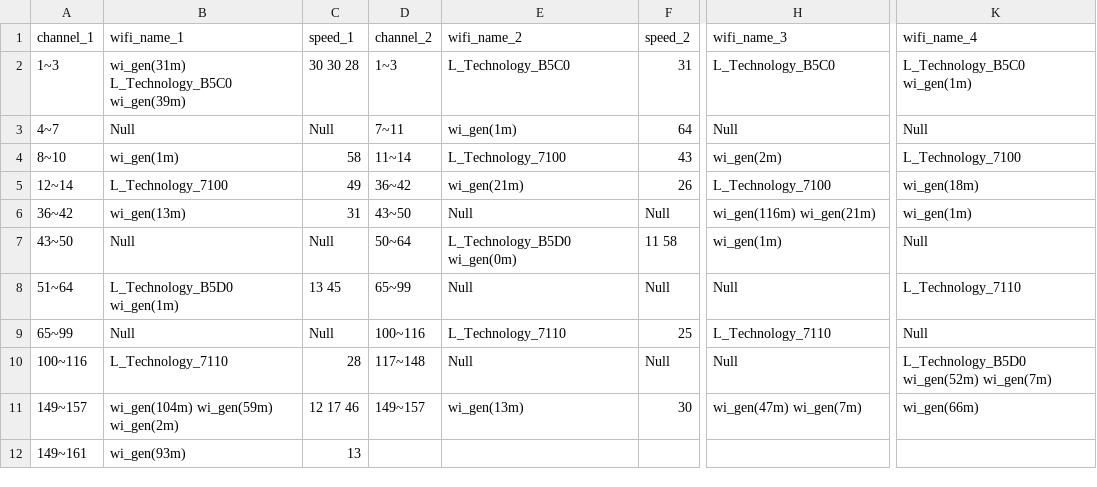
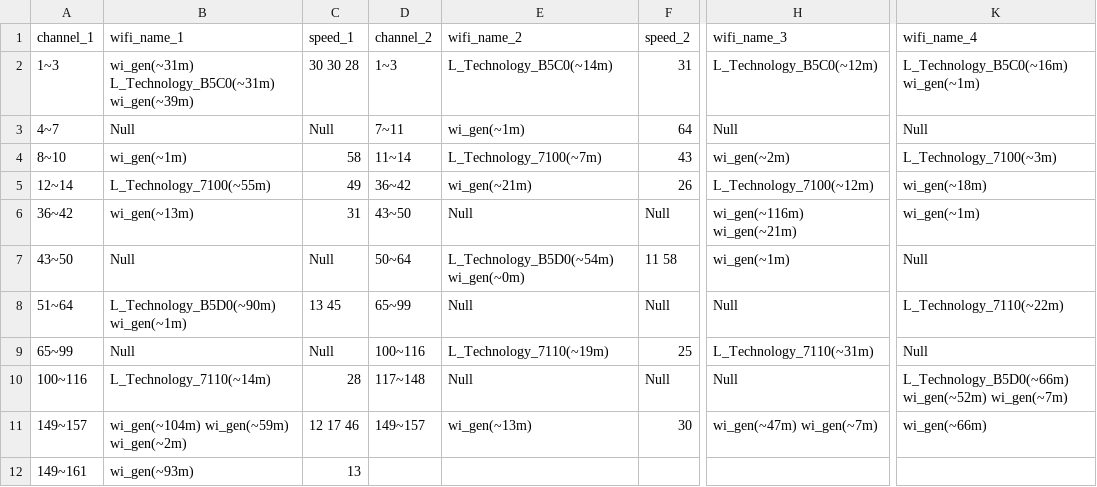
Before and after one commit to Adel-Hart/gwatamCompetition, a CSV file: code/file/wifi_4.csv, drawn as a sheet; only a part is shown, gaps mark what is left out; the diff names each change by its address in the sheet, - before the commit and + after, or states it on an @@ line.

```diff
--- a/code/file/wifi_4.csv
+++ b/code/file/wifi_4.csv
-B2 (wifi_name_1): wi_gen(31m) L_Technology_B5C0 wi_gen(39m)
+B2 (wifi_name_1): wi_gen(~31m) L_Technology_B5C0(~31m) wi_gen(~39m)
-E2 (wifi_name_2): L_Technology_B5C0
+E2 (wifi_name_2): L_Technology_B5C0(~14m)
-H2 (wifi_name_3): L_Technology_B5C0
+H2 (wifi_name_3): L_Technology_B5C0(~12m)
-K2 (wifi_name_4): L_Technology_B5C0 wi_gen(1m)
+K2 (wifi_name_4): L_Technology_B5C0(~16m) wi_gen(~1m)
-E3 (wifi_name_2): wi_gen(1m)
+E3 (wifi_name_2): wi_gen(~1m)
-B4 (wifi_name_1): wi_gen(1m)
+B4 (wifi_name_1): wi_gen(~1m)
-E4 (wifi_name_2): L_Technology_7100
+E4 (wifi_name_2): L_Technology_7100(~7m)
-H4 (wifi_name_3): wi_gen(2m)
+H4 (wifi_name_3): wi_gen(~2m)
-K4 (wifi_name_4): L_Technology_7100
+K4 (wifi_name_4): L_Technology_7100(~3m)
-B5 (wifi_name_1): L_Technology_7100
+B5 (wifi_name_1): L_Technology_7100(~55m)
-E5 (wifi_name_2): wi_gen(21m)
+E5 (wifi_name_2): wi_gen(~21m)
-H5 (wifi_name_3): L_Technology_7100
+H5 (wifi_name_3): L_Technology_7100(~12m)
-K5 (wifi_name_4): wi_gen(18m)
+K5 (wifi_name_4): wi_gen(~18m)
-B6 (wifi_name_1): wi_gen(13m)
+B6 (wifi_name_1): wi_gen(~13m)
-H6 (wifi_name_3): wi_gen(116m) wi_gen(21m)
+H6 (wifi_name_3): wi_gen(~116m) wi_gen(~21m)
-K6 (wifi_name_4): wi_gen(1m)
+K6 (wifi_name_4): wi_gen(~1m)
-E7 (wifi_name_2): L_Technology_B5D0 wi_gen(0m)
+E7 (wifi_name_2): L_Technology_B5D0(~54m) wi_gen(~0m)
-H7 (wifi_name_3): wi_gen(1m)
+H7 (wifi_name_3): wi_gen(~1m)
-B8 (wifi_name_1): L_Technology_B5D0 wi_gen(1m)
+B8 (wifi_name_1): L_Technology_B5D0(~90m) wi_gen(~1m)
-K8 (wifi_name_4): L_Technology_7110
+K8 (wifi_name_4): L_Technology_7110(~22m)
-E9 (wifi_name_2): L_Technology_7110
+E9 (wifi_name_2): L_Technology_7110(~19m)
-H9 (wifi_name_3): L_Technology_7110
+H9 (wifi_name_3): L_Technology_7110(~31m)
-B10 (wifi_name_1): L_Technology_7110
+B10 (wifi_name_1): L_Technology_7110(~14m)
-K10 (wifi_name_4): L_Technology_B5D0 wi_gen(52m) wi_gen(7m)
+K10 (wifi_name_4): L_Technology_B5D0(~66m) wi_gen(~52m) wi_gen(~7m)
-B11 (wifi_name_1): wi_gen(104m) wi_gen(59m) wi_gen(2m)
+B11 (wifi_name_1): wi_gen(~104m) wi_gen(~59m) wi_gen(~2m)
-E11 (wifi_name_2): wi_gen(13m)
+E11 (wifi_name_2): wi_gen(~13m)
-H11 (wifi_name_3): wi_gen(47m) wi_gen(7m)
+H11 (wifi_name_3): wi_gen(~47m) wi_gen(~7m)
-K11 (wifi_name_4): wi_gen(66m)
+K11 (wifi_name_4): wi_gen(~66m)
-B12 (wifi_name_1): wi_gen(93m)
+B12 (wifi_name_1): wi_gen(~93m)
```
Also changed, not shown: code/file/wifi_1.csv, code/file/wifi_5.csv, 2 other files.
